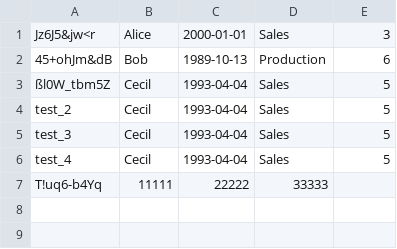
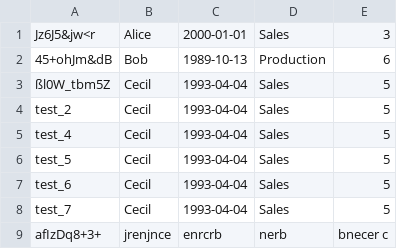
Before and after one commit to TetianaShcherbak/Secure-ERP, a CSV file: model/hr/hr.csv, drawn as a sheet; removed rows and columns are numbered as before the commit, all else as after; the diff names each change by its address in the sheet, - before the commit and + after, or states it on an @@ line.

```diff
--- a/model/hr/hr.csv
+++ b/model/hr/hr.csv
-row 5: test_3 | Cecil | 1993-04-04 | Sales | 5
-row 7: T!uq6-b4Yq | 11111 | 22222 | 33333
+row 6: test_5 | Cecil | 1993-04-04 | Sales | 5
+row 7: test_6 | Cecil | 1993-04-04 | Sales | 5
+row 8: test_7 | Cecil | 1993-04-04 | Sales | 5
+row 9: afIzDq8+3+ | jrenjnce | enrcrb | nerb | bnecer c
```
Also changed, not shown: 6 other files.
